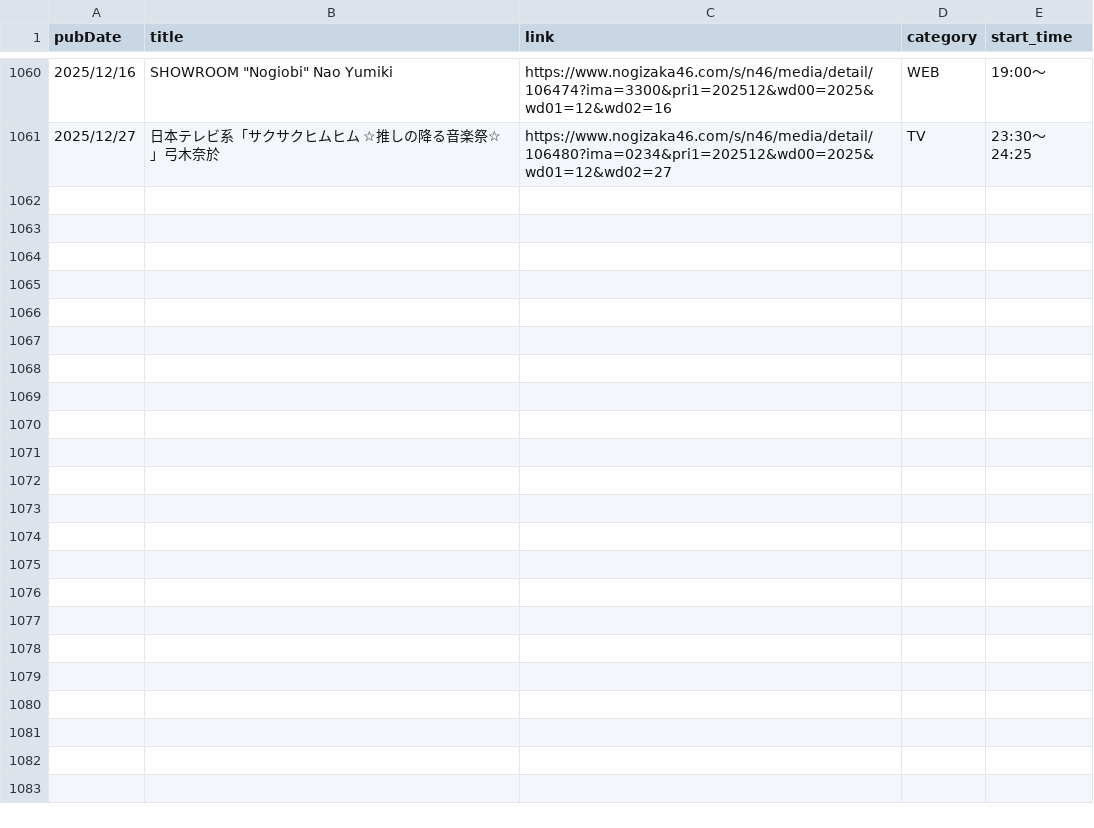
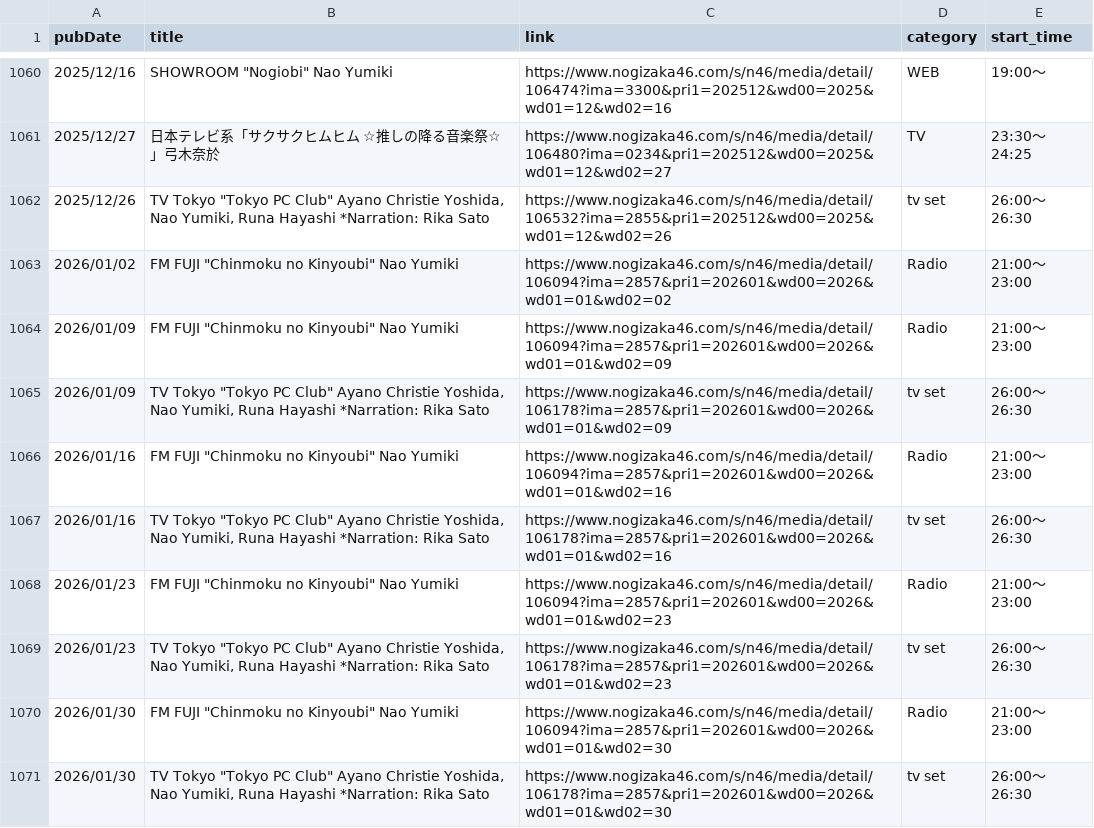
Before and after one commit to haits812/makeRSS, a CSV file: makeRSS_Y_Schedule/Y_Sche.csv, drawn as a sheet; only a part is shown, gaps mark what is left out.

```diff
--- a/makeRSS_Y_Schedule/Y_Sche.csv
+++ b/makeRSS_Y_Schedule/Y_Sche.csv
@@ -1061 +1061,11 @@
 2025/12/27,日本テレビ系「サクサクヒムヒム ☆推しの降る音楽祭☆」弓木奈於,https://www.nogizaka46.com/s/n46/media/detail/106480?ima=0234&pri1=202512&wd00=2025&wd01=12&wd02=27,TV,23:30〜24:25
+2025/12/26,"TV Tokyo ""Tokyo PC Club"" Ayano Christie Yoshida, Nao Yumiki, Runa Hayashi *Narration: Rika Sato",https://www.nogizaka46.com/s/n46/media/detail/106532?ima=2855&pri1=202512&wd00=2025&wd01=12&wd02=26,tv set,26:00〜26:30
+2026/01/02,"FM FUJI ""Chinmoku no Kinyoubi"" Nao Yumiki",https://www.nogizaka46.com/s/n46/media/detail/106094?ima=2857&pri1=202601&wd00=2026&wd01=01&wd02=02,Radio,21:00〜23:00
+2026/01/09,"FM FUJI ""Chinmoku no Kinyoubi"" Nao Yumiki",https://www.nogizaka46.com/s/n46/media/detail/106094?ima=2857&pri1=202601&wd00=2026&wd01=01&wd02=09,Radio,21:00〜23:00
+2026/01/09,"TV Tokyo ""Tokyo PC Club"" Ayano Christie Yoshida, Nao Yumiki, Runa Hayashi *Narration: Rika Sato",https://www.nogizaka46.com/s/n46/media/detail/106178?ima=2857&pri1=202601&wd00=2026&wd01=01&wd02=09,tv set,26:00〜26:30
+2026/01/16,"FM FUJI ""Chinmoku no Kinyoubi"" Nao Yumiki",https://www.nogizaka46.com/s/n46/media/detail/106094?ima=2857&pri1=202601&wd00=2026&wd01=01&wd02=16,Radio,21:00〜23:00
+2026/01/16,"TV Tokyo ""Tokyo PC Club"" Ayano Christie Yoshida, Nao Yumiki, Runa Hayashi *Narration: Rika Sato",https://www.nogizaka46.com/s/n46/media/detail/106178?ima=2857&pri1=202601&wd00=2026&wd01=01&wd02=16,tv set,26:00〜26:30
+2026/01/23,"FM FUJI ""Chinmoku no Kinyoubi"" Nao Yumiki",https://www.nogizaka46.com/s/n46/media/detail/106094?ima=2857&pri1=202601&wd00=2026&wd01=01&wd02=23,Radio,21:00〜23:00
+2026/01/23,"TV Tokyo ""Tokyo PC Club"" Ayano Christie Yoshida, Nao Yumiki, Runa Hayashi *Narration: Rika Sato",https://www.nogizaka46.com/s/n46/media/detail/106178?ima=2857&pri1=202601&wd00=2026&wd01=01&wd02=23,tv set,26:00〜26:30
+2026/01/30,"FM FUJI ""Chinmoku no Kinyoubi"" Nao Yumiki",https://www.nogizaka46.com/s/n46/media/detail/106094?ima=2857&pri1=202601&wd00=2026&wd01=01&wd02=30,Radio,21:00〜23:00
+2026/01/30,"TV Tokyo ""Tokyo PC Club"" Ayano Christie Yoshida, Nao Yumiki, Runa Hayashi *Narration: Rika Sato",https://www.nogizaka46.com/s/n46/media/detail/106178?ima=2857&pri1=202601&wd00=2026&wd01=01&wd02=30,tv set,26:00〜26:30
```
Also changed, not shown: 3 other files.
